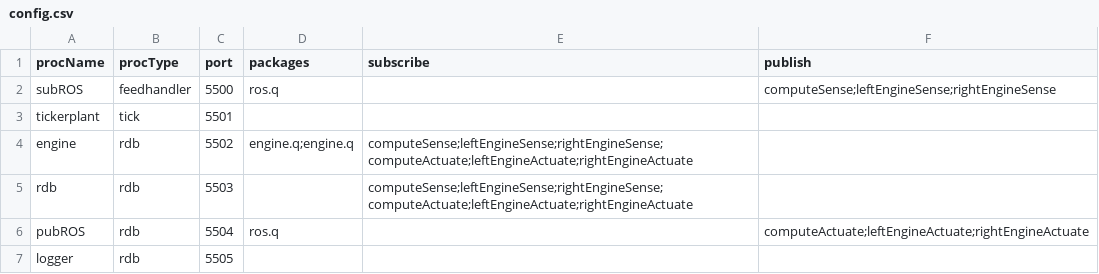
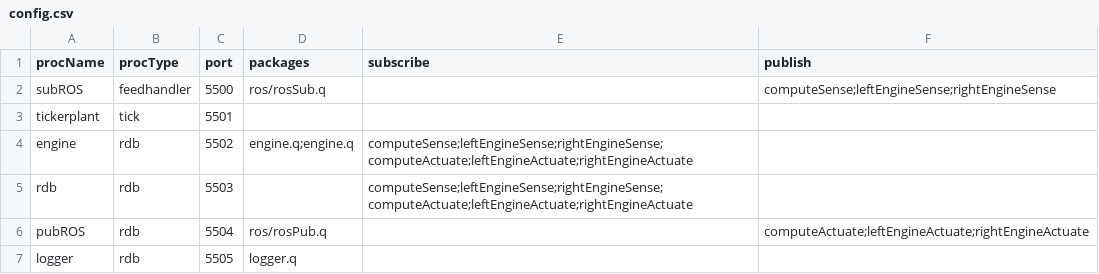
Before and after one commit to theFunDorg/racer_dataplant, a CSV file: qScripts/config.csv, drawn as a sheet.

Commit message:
Updating and adding ros package handling

```diff
--- a/qScripts/config.csv
+++ b/qScripts/config.csv
@@ -1,3 +1,3 @@
 procName,procType,port,packages,subscribe,publish
-subROS,feedhandler,5500,ros.q,,computeSense;leftEngineSense;rightEngineSense
+subROS,feedhandler,5500,ros/rosSub.q,,computeSense;leftEngineSense;rightEngineSense
 tickerplant,tick,5501,,,
@@ -5,3 +5,3 @@ engine,rdb,5502,engine.q;engine.q,computeSense;leftEngineSense;rightEngineSense;
 rdb,rdb,5503,,computeSense;leftEngineSense;rightEngineSense;computeActuate;leftEngineActuate;rightEngineActuate,
-pubROS,rdb,5504,ros.q,,computeActuate;leftEngineActuate;rightEngineActuate
-logger,rdb,5505,,,
+pubROS,rdb,5504,ros/rosPub.q,,computeActuate;leftEngineActuate;rightEngineActuate
+logger,rdb,5505,logger.q,,
```
Also changed, not shown: 7 other files.
